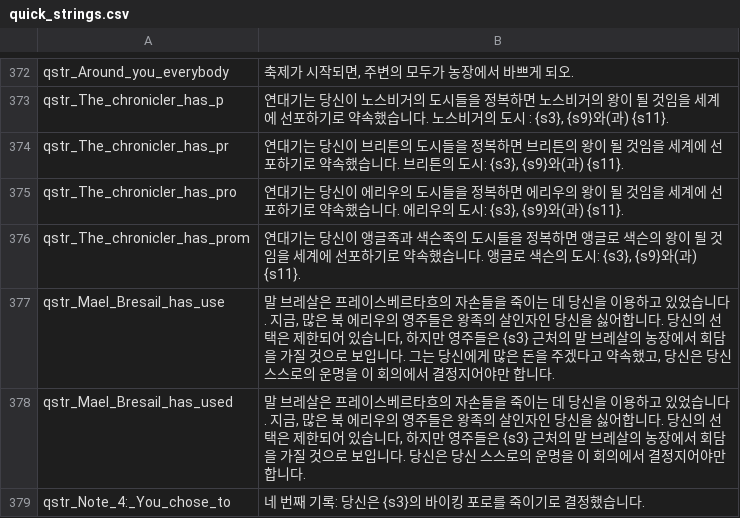
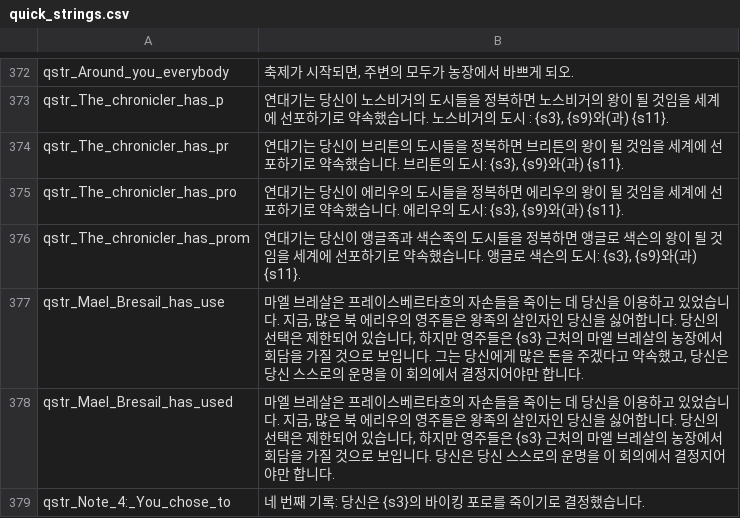
Before and after one commit to 21garam/MB_VikingConquest_R_Korean, a CSV file: languages/en/quick_strings.csv, drawn as a sheet; only a part is shown, gaps mark what is left out; the diff covers the shown part only.

```diff
--- a/languages/en/quick_strings.csv
+++ b/languages/en/quick_strings.csv
@@ -376,4 +376,4 @@ qstr_The_chronicler_has_pro|연대기는 당신이 에리우의 도시들을 정
 qstr_The_chronicler_has_prom|연대기는 당신이 앵글족과 색슨족의 도시들을 정복하면 앵글로 색슨의 왕이 될 것임을 세계에 선포하기로 약속했습니다. 앵글로 색슨의 도시: {s3}, {s9}와(과) {s11}.
-qstr_Mael_Bresail_has_use|말 브레살은 프레이스베르타흐의 자손들을 죽이는 데 당신을 이용하고 있었습니다. 지금, 많은 북 에리우의 영주들은 왕족의 살인자인 당신을 싫어합니다. 당신의 선택은 제한되어 있습니다, 하지만 영주들은 {s3} 근처의 말 브레살의 농장에서 회담을 가질 것으로 보입니다. 그는 당신에게 많은 돈을 주겠다고 약속했고, 당신은 당신 스스로의 운명을 이 회의에서 결정지어야만 합니다.
-qstr_Mael_Bresail_has_used|말 브레살은 프레이스베르타흐의 자손들을 죽이는 데 당신을 이용하고 있었습니다. 지금, 많은 북 에리우의 영주들은 왕족의 살인자인 당신을 싫어합니다. 당신의 선택은 제한되어 있습니다, 하지만 영주들은 {s3} 근처의 말 브레살의 농장에서 회담을 가질 것으로 보입니다. 당신은 당신 스스로의 운명을 이 회의에서 결정지어야만 합니다.
+qstr_Mael_Bresail_has_use|마엘 브레살은 프레이스베르타흐의 자손들을 죽이는 데 당신을 이용하고 있었습니다. 지금, 많은 북 에리우의 영주들은 왕족의 살인자인 당신을 싫어합니다. 당신의 선택은 제한되어 있습니다, 하지만 영주들은 {s3} 근처의 마엘 브레살의 농장에서 회담을 가질 것으로 보입니다. 그는 당신에게 많은 돈을 주겠다고 약속했고, 당신은 당신 스스로의 운명을 이 회의에서 결정지어야만 합니다.
+qstr_Mael_Bresail_has_used|마엘 브레살은 프레이스베르타흐의 자손들을 죽이는 데 당신을 이용하고 있었습니다. 지금, 많은 북 에리우의 영주들은 왕족의 살인자인 당신을 싫어합니다. 당신의 선택은 제한되어 있습니다, 하지만 영주들은 {s3} 근처의 마엘 브레살의 농장에서 회담을 가질 것으로 보입니다. 당신은 당신 스스로의 운명을 이 회의에서 결정지어야만 합니다.
 qstr_Note_4:_You_chose_to|네 번째 기록: 당신은 {s3}의 바이킹 포로를 죽이기로 결정했습니다.
```
Also changed, not shown: 40 edited cells elsewhere in this file, languages/en/game_menus.csv, languages/en/game_strings.csv, 3 other files.
